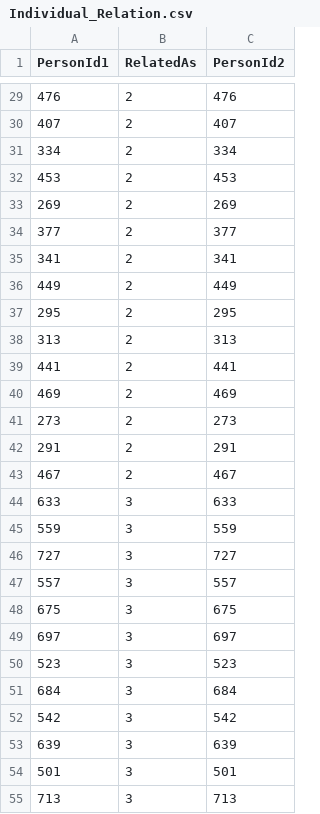
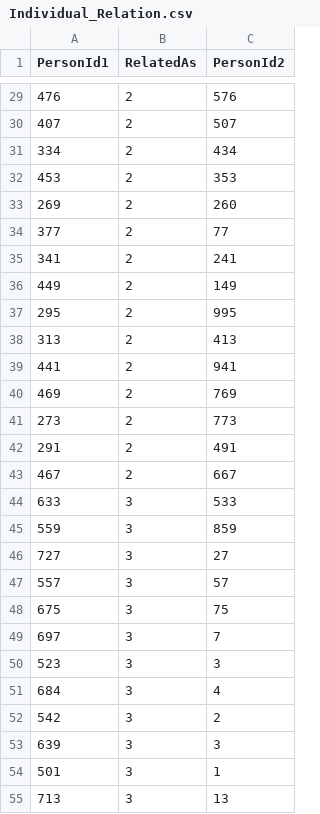
Before and after one commit to ptpavankumar/Competition, a CSV file: CSV data/Individual_Relation.csv, drawn as a sheet; only a part is shown, gaps mark what is left out; the diff covers the shown part only; the diff names each change by its address in the sheet, - before the commit and + after, or states it on an @@ line.

```diff
--- a/CSV data/Individual_Relation.csv
+++ b/CSV data/Individual_Relation.csv
-C29 (PersonId2): 476
+C29 (PersonId2): 576
-C30 (PersonId2): 407
+C30 (PersonId2): 507
-C31 (PersonId2): 334
+C31 (PersonId2): 434
-C32 (PersonId2): 453
+C32 (PersonId2): 353
-C33 (PersonId2): 269
+C33 (PersonId2): 260
-C34 (PersonId2): 377
+C34 (PersonId2): 77
-C35 (PersonId2): 341
+C35 (PersonId2): 241
-C36 (PersonId2): 449
+C36 (PersonId2): 149
-C37 (PersonId2): 295
+C37 (PersonId2): 995
-C38 (PersonId2): 313
+C38 (PersonId2): 413
-C39 (PersonId2): 441
+C39 (PersonId2): 941
-C40 (PersonId2): 469
+C40 (PersonId2): 769
-C41 (PersonId2): 273
+C41 (PersonId2): 773
-C42 (PersonId2): 291
+C42 (PersonId2): 491
-C43 (PersonId2): 467
+C43 (PersonId2): 667
-C44 (PersonId2): 633
+C44 (PersonId2): 533
-C45 (PersonId2): 559
+C45 (PersonId2): 859
-C46 (PersonId2): 727
+C46 (PersonId2): 27
-C47 (PersonId2): 557
+C47 (PersonId2): 57
-C48 (PersonId2): 675
+C48 (PersonId2): 75
-C49 (PersonId2): 697
+C49 (PersonId2): 7
-C50 (PersonId2): 523
+C50 (PersonId2): 3
-C51 (PersonId2): 684
+C51 (PersonId2): 4
-C52 (PersonId2): 542
+C52 (PersonId2): 2
-C53 (PersonId2): 639
+C53 (PersonId2): 3
-C54 (PersonId2): 501
+C54 (PersonId2): 1
-C55 (PersonId2): 713
+C55 (PersonId2): 13
```
Also changed, not shown: 72 edited cells elsewhere in this file, CSV data/Stock.csv, 3 other files.
